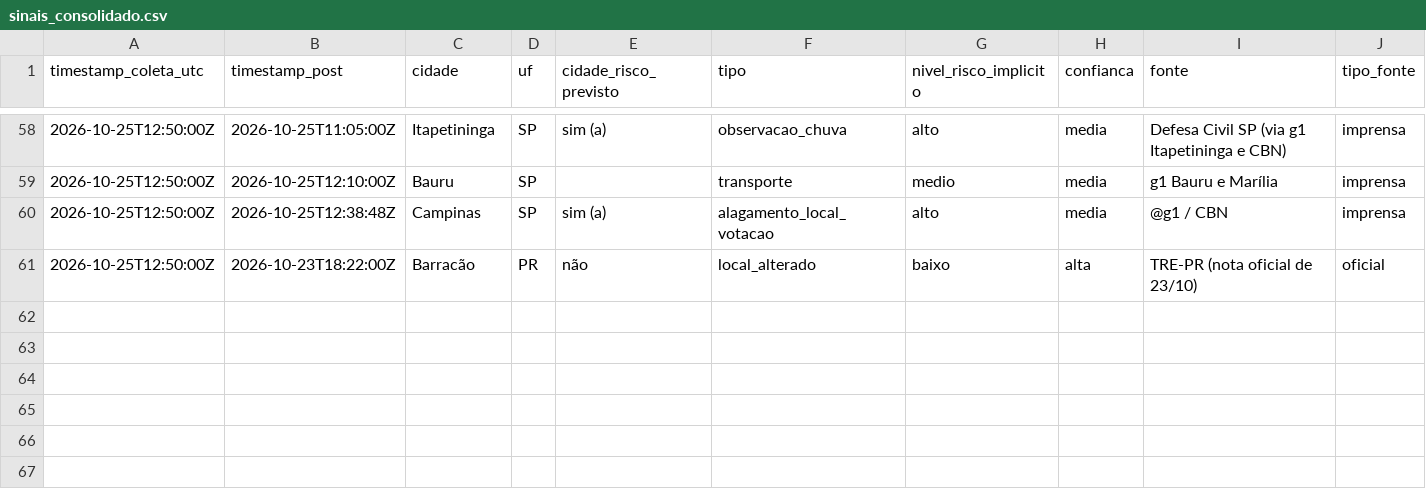
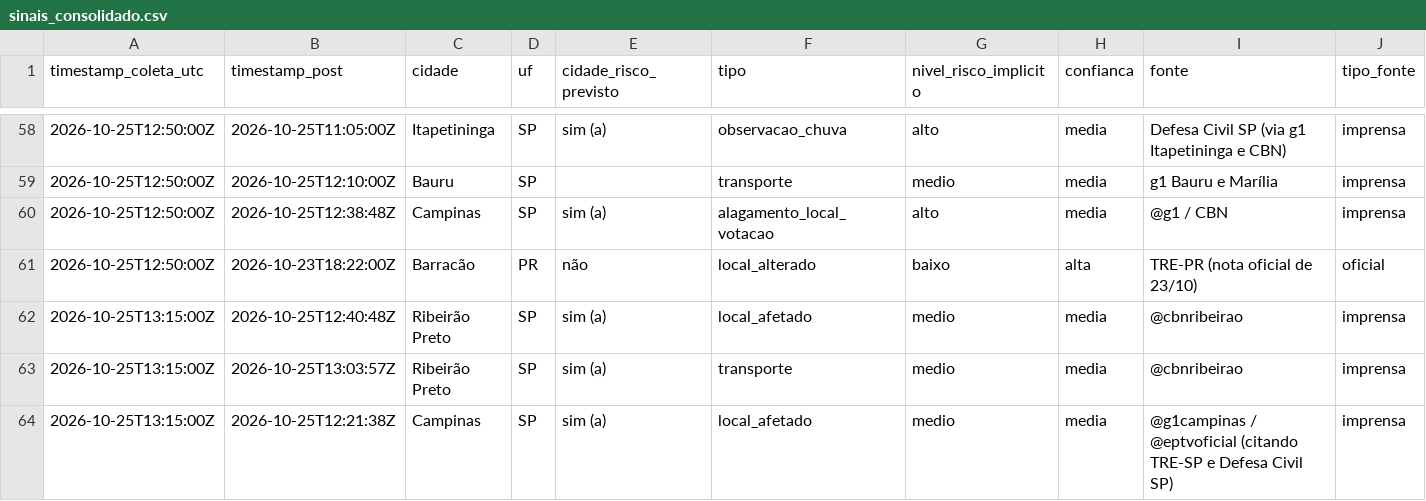
Before and after one commit to andersonsoaresdev2025/chuva-abstencao-2turno-2026, a CSV file: data/social/sinais_consolidado.csv, drawn as a sheet; only a part is shown, gaps mark what is left out; rows hold the shown columns only; the diff covers the shown part only; the diff names each change by its address in the sheet, - before the commit and + after, or states it on an @@ line.

Commit message:
Grok Bot 10:15 BRT: sinais sociais, notas de monitoramento (Campinas, Ribeirão Preto), status

```diff
--- a/data/social/sinais_consolidado.csv
+++ b/data/social/sinais_consolidado.csv
+row 62: 2026-10-25T13:15:00Z | 2026-10-25T12:40:48Z | Ribeirão Preto | SP | sim (a) | local_afetado | medio | media | @cbnribeirao | imprensa
+row 63: 2026-10-25T13:15:00Z | 2026-10-25T13:03:57Z | Ribeirão Preto | SP | sim (a) | transporte | medio | media | @cbnribeirao | imprensa
+row 64: 2026-10-25T13:15:00Z | 2026-10-25T12:21:38Z | Campinas | SP | sim (a) | local_afetado | medio | media | @g1campinas / @eptvoficial (citando TRE-SP e Defesa Civil SP) | imprensa
```
Also changed, not shown: 2 added rows elsewhere in this file, 6 other files.
